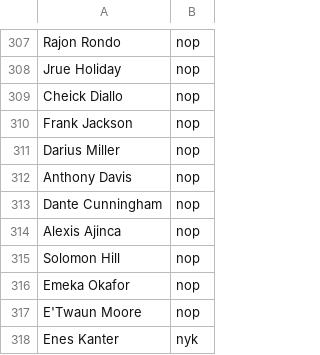
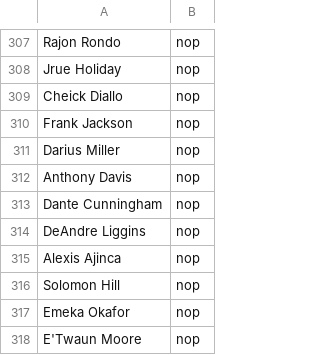
Before and after one commit to RyanOhara/SAM, a CSV file: current_roster.csv, drawn as a sheet; only a part is shown, gaps mark what is left out; the shorter side is filled out with more unchanged rows; the diff names each change by its address in the sheet, - before the commit and + after, or states it on an @@ line.

```diff
--- a/current_roster.csv
+++ b/current_roster.csv
+row 314: DeAndre Liggins | nop
```
Also changed, not shown: all_projections.csv, injury_updates.csv, 5 other files.
